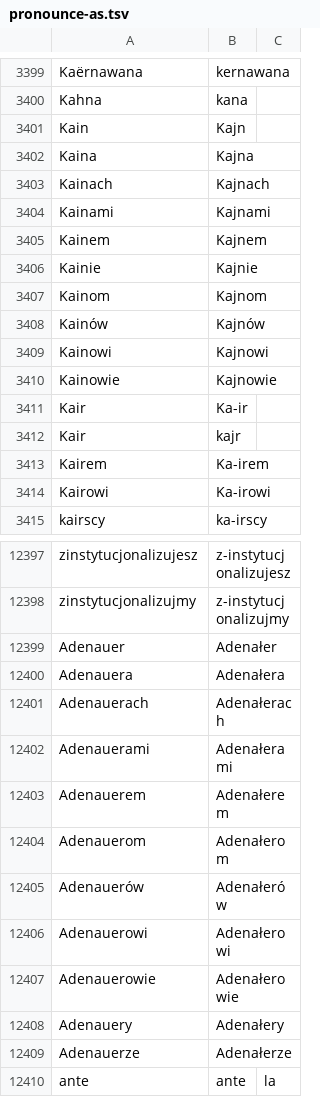
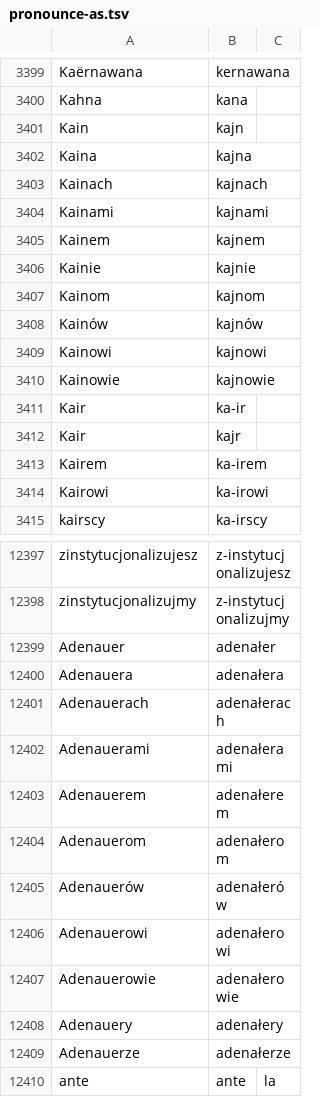
Before and after one commit to jimregan/wolnelektury-speech-corpus, a TSV file: pron-data/pronounce-as.tsv, drawn as a sheet; only a part is shown, gaps mark what is left out; the diff covers the shown part only.

Commit message:
perl -C7 -ane 'chomp;my @l=split/\t/;$p=lc($l[1]);if($#l == 2){print "$l[0]\t$p\t$l[2]\n";}else{print "$l[0]\t$p\n"}'

```diff
--- a/pron-data/pronounce-as.tsv
+++ b/pron-data/pronounce-as.tsv
@@ -3400,16 +3400,16 @@ Kaërnawana	kernawana
 Kahna	kana
-Kain	Kajn
-Kaina	Kajna
-Kainach	Kajnach
-Kainami	Kajnami
-Kainem	Kajnem
-Kainie	Kajnie
-Kainom	Kajnom
-Kainów	Kajnów
-Kainowi	Kajnowi
-Kainowie	Kajnowie
-Kair	Ka-ir
+Kain	kajn
+Kaina	kajna
+Kainach	kajnach
+Kainami	kajnami
+Kainem	kajnem
+Kainie	kajnie
+Kainom	kajnom
+Kainów	kajnów
+Kainowi	kajnowi
+Kainowie	kajnowie
+Kair	ka-ir
 Kair	kajr
-Kairem	Ka-irem
-Kairowi	Ka-irowi
+Kairem	ka-irem
+Kairowi	ka-irowi
 kairscy	ka-irscy
@@ -12398,13 +12398,13 @@ zinstytucjonalizujesz	z-instytucjonalizujesz
 zinstytucjonalizujmy	z-instytucjonalizujmy
-Adenauer	Adenałer
-Adenauera	Adenałera
-Adenauerach	Adenałerach
-Adenauerami	Adenałerami
-Adenauerem	Adenałerem
-Adenauerom	Adenałerom
-Adenauerów	Adenałerów
-Adenauerowi	Adenałerowi
-Adenauerowie	Adenałerowie
-Adenauery	Adenałery
-Adenauerze	Adenałerze
+Adenauer	adenałer
+Adenauera	adenałera
+Adenauerach	adenałerach
+Adenauerami	adenałerami
+Adenauerem	adenałerem
+Adenauerom	adenałerom
+Adenauerów	adenałerów
+Adenauerowi	adenałerowi
+Adenauerowie	adenałerowie
+Adenauery	adenałery
+Adenauerze	adenałerze
 ante	ante	la
```
Also changed, not shown: 96 edited cells elsewhere in this file.
